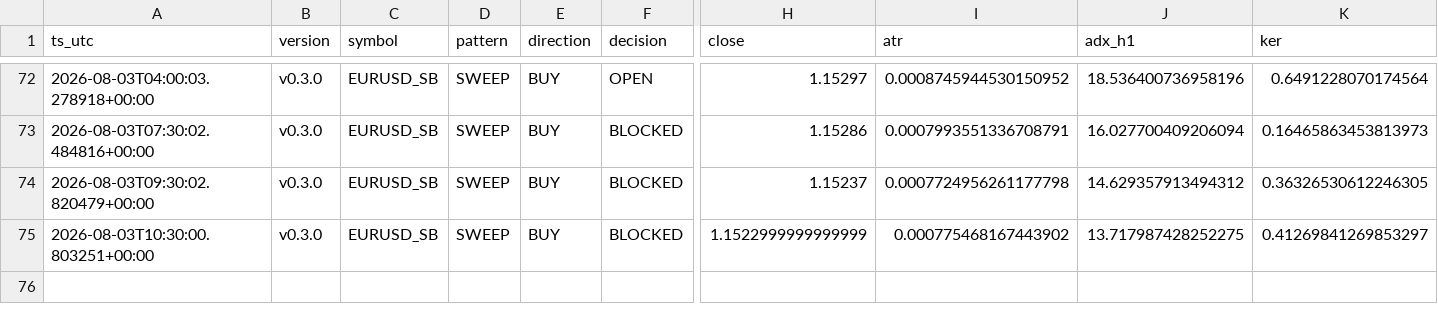
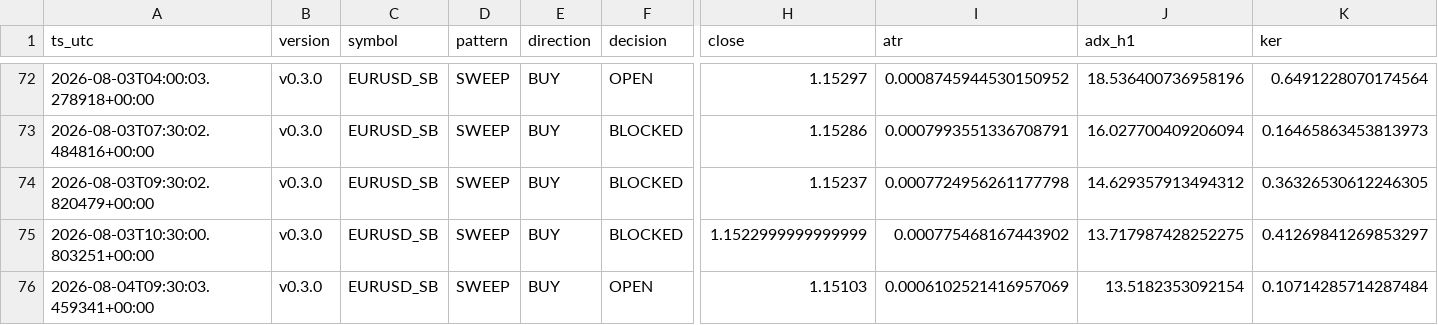
Before and after one commit to jorgenofuentes/tb-logs, a CSV file: signals_EURUSD_SB_v0.3.0.csv, drawn as a sheet; only a part is shown, gaps mark what is left out; rows hold the shown columns only; the diff names each change by its address in the sheet, - before the commit and + after, or states it on an @@ line.

```diff
--- a/signals_EURUSD_SB_v0.3.0.csv
+++ b/signals_EURUSD_SB_v0.3.0.csv
+row 76: 2026-08-04T09:30:03.459341+00:00 | v0.3.0 | EURUSD_SB | SWEEP | BUY | OPEN | 1.15103 | 0.0006102521416957069 | 13.5182353092154 | 0.10714285714287484
```
Also changed, not shown: trades_EURUSD_SB_v0.3.0.csv, 4 other files.
